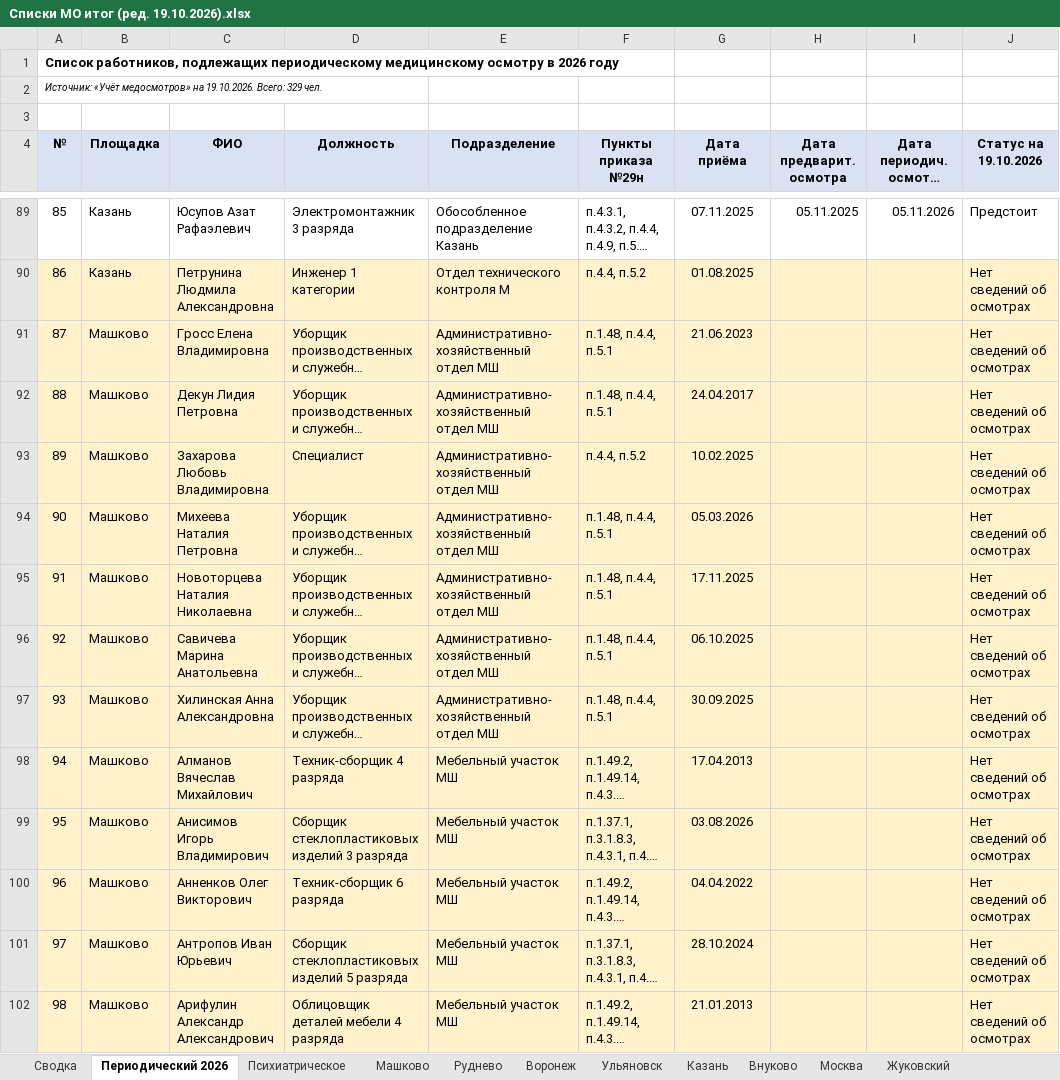
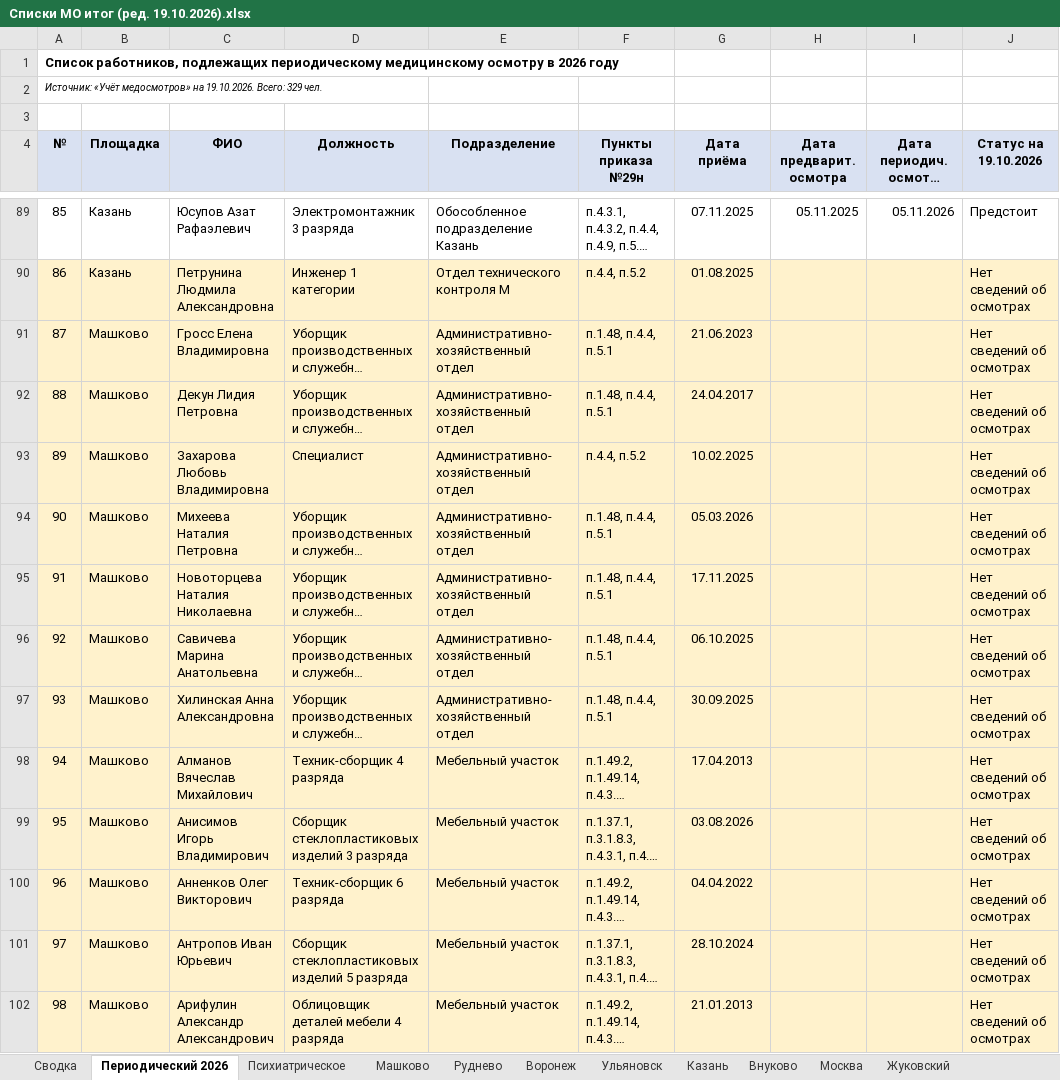
Before and after one commit to aigulaikesheva-eng/-, an Excel workbook: МО 19.10.2026/Списки МО итог (ред. 19.10.2026).xlsx, sheet Периодический 2026, drawn as a sheet; only a part is shown, gaps mark what is left out; long unchanged cells end in …; values as stored, in another font and other column widths than the file's, no borders; charts and pictures not drawn; the diff covers the shown part only; the diff names each change by its address in the sheet, - before the commit and + after, or states it on an @@ line.

```diff
--- a/МО 19.10.2026/Списки МО итог (ред. 19.10.2026).xlsx (sheet Периодический 2026)
+++ b/МО 19.10.2026/Списки МО итог (ред. 19.10.2026).xlsx (sheet Периодический 2026)
-E91:E97 (Подразделение): Административно-хозяйственный отдел МШ
+E91:E97 (Подразделение): Административно-хозяйственный отдел
-E98:E102 (Подразделение): Мебельный участок МШ
+E98:E102 (Подразделение): Мебельный участок
```
Also changed, not shown: 302 edited cells and cell formats elsewhere in this sheet, sheet Машково, sheet Психиатрическое, sheet Руднево, МО 19.10.2026/Аудит переноса данных МО 19.10.2026.xlsx, МО 19.10.2026/Сверка со штаткой 19.10.2026 — протокол.xlsx, 4 other files.
